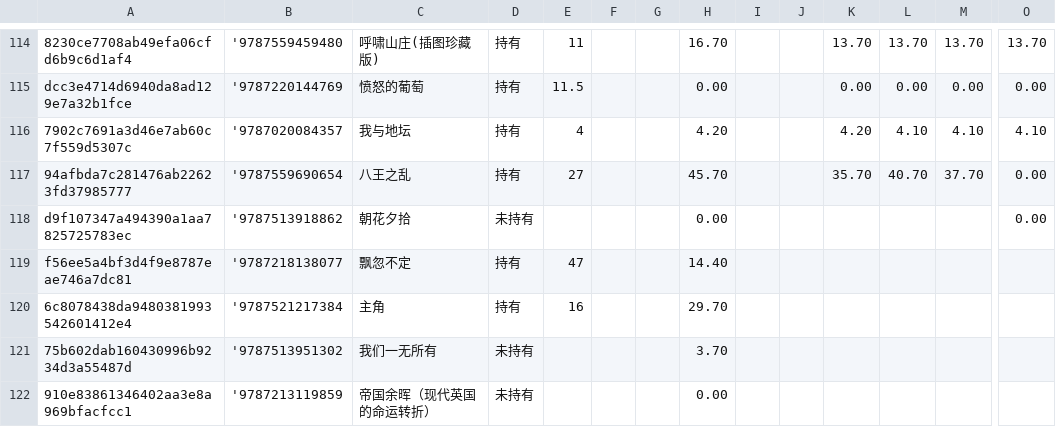
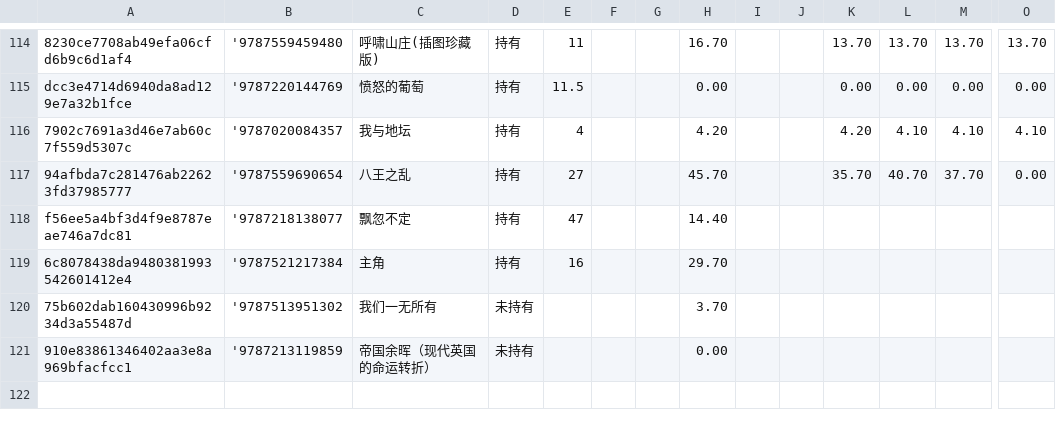
Before and after one commit to lipingxu/dzy_inventory, a CSV file: inventory_auto.csv, drawn as a sheet; only a part is shown, gaps mark what is left out; rows hold the shown columns only; the diff names each change by its address in the sheet, - before the commit and + after, or states it on an @@ line.

Commit message:
chore:delete update

```diff
--- a/inventory_auto.csv
+++ b/inventory_auto.csv
-row 118: d9f107347a494390a1aa7825725783ec | '9787513918862 | 朝花夕拾 | 未持有 |  |  |  | 0.00 |  |  |  |  |  | 0.00
```
